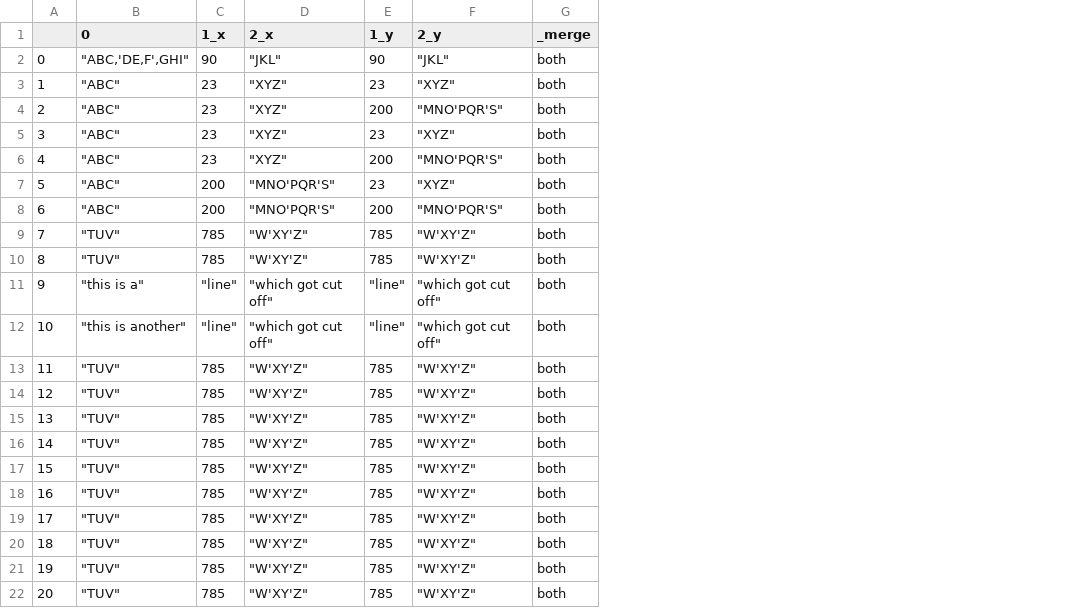
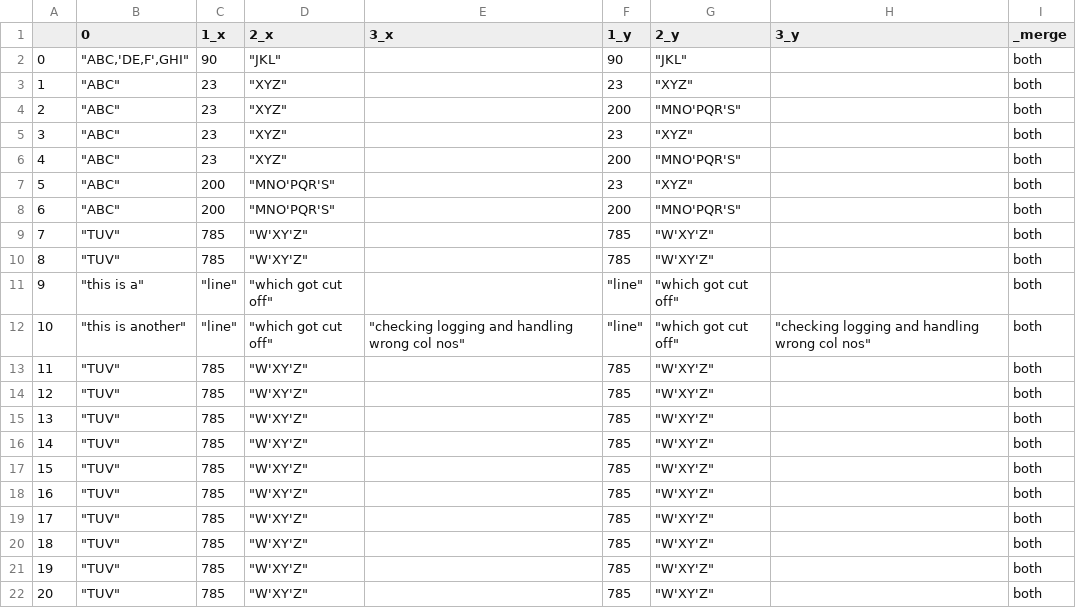
Before and after one commit to Atharva-Tikhe/CsvFieldCounter, a CSV file: escaping_test_result_comparison.csv, drawn as a sheet; the diff names each change by its address in the sheet, - before the commit and + after, or states it on an @@ line.

Commit message:
added logging, added code to check col nums after modif

```diff
--- a/escaping_test_result_comparison.csv
+++ b/escaping_test_result_comparison.csv
+column E (3_x), row 12: "checking logging and handling wrong col nos"
+column H (3_y), row 12: "checking logging and handling wrong col nos"
```
Also changed, not shown: escape_test.csv, 2 other files.
